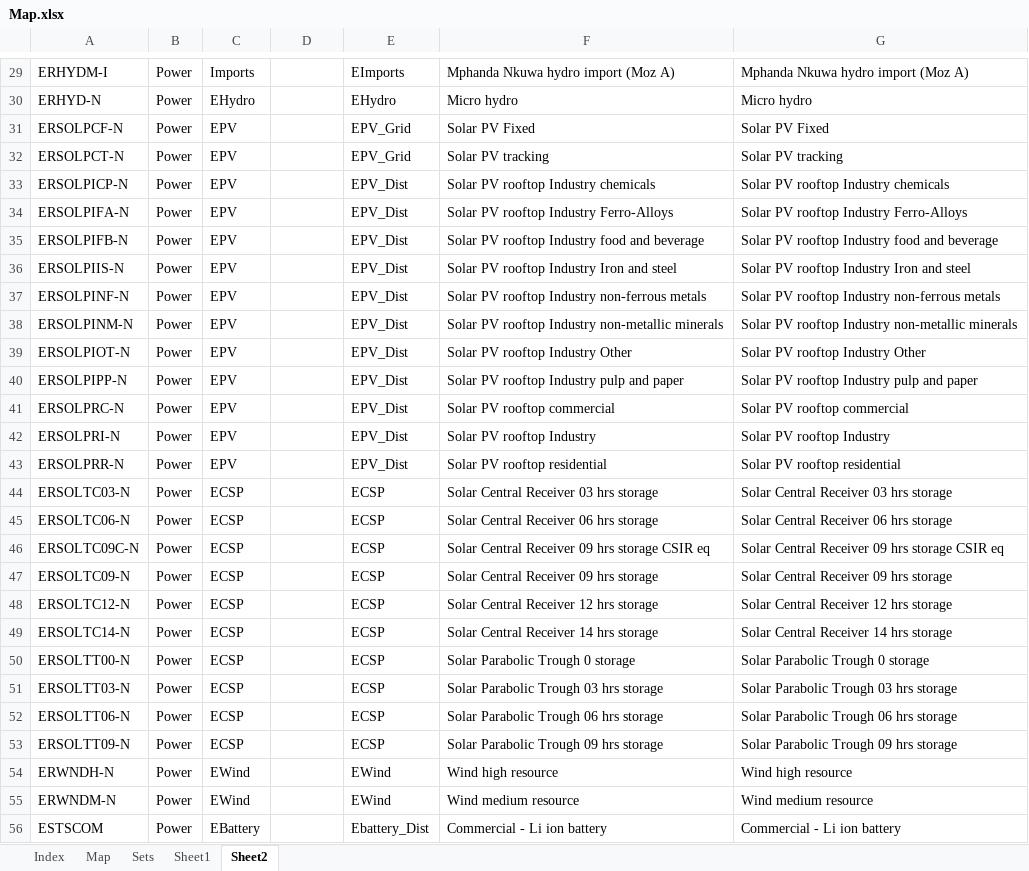
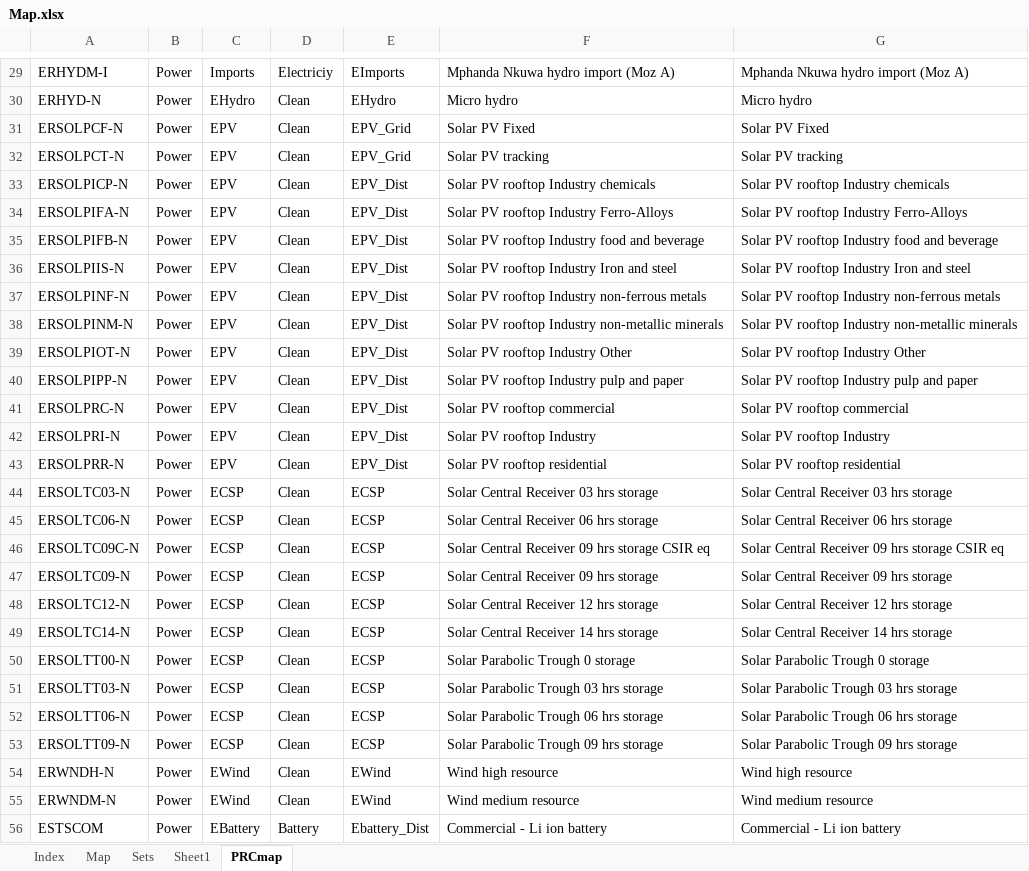
Before and after one commit to brunomerven/SATIMGE, an Excel workbook: CGE/Reporting Templates/DDP Reporting template/Map.xlsx, sheet PRCmap, drawn as a sheet; only a part is shown, gaps mark what is left out; values as stored, in another font and other column widths than the file's, no borders; the diff covers the shown part only; the diff names each change by its address in the sheet, - before the commit and + after, or states it on an @@ line.

```diff
--- a/CGE/Reporting Templates/DDP Reporting template/Map.xlsx (sheet PRCmap)
+++ b/CGE/Reporting Templates/DDP Reporting template/Map.xlsx (sheet PRCmap)
-sheet tab: Sheet2
+sheet tab: PRCmap
-D29: (empty)
+D29: Electriciy
-D30:D55: (empty)
+D30:D55: Clean
-D56: (empty)
+D56: Battery
```
Also changed, not shown: 1 removed row and 271 edited cells elsewhere in this sheet, sheet Map, sheet Sets, sheet Index, CGE/Reporting Templates/Maps/Maps.xlsx, 5 other files.
